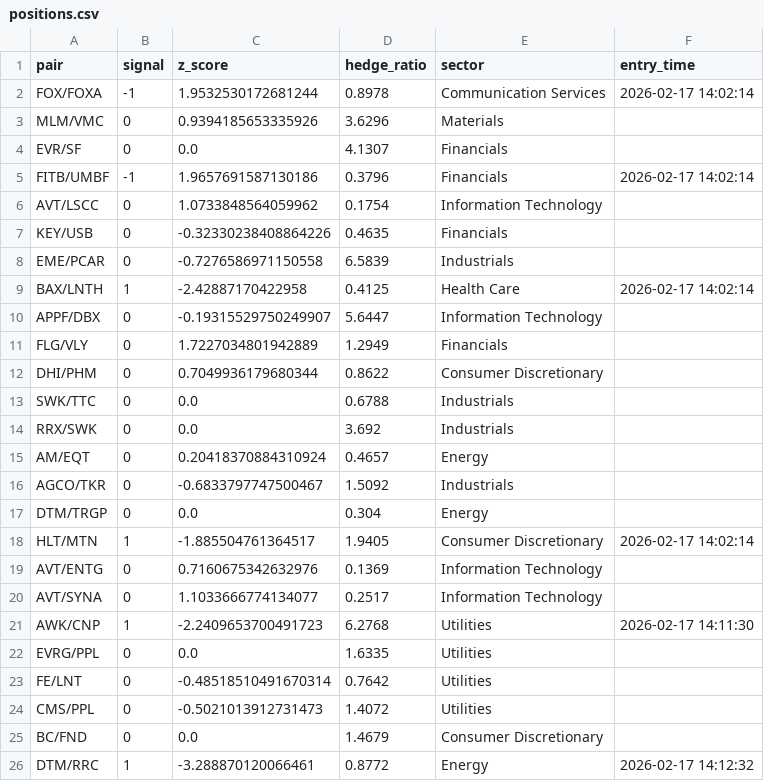
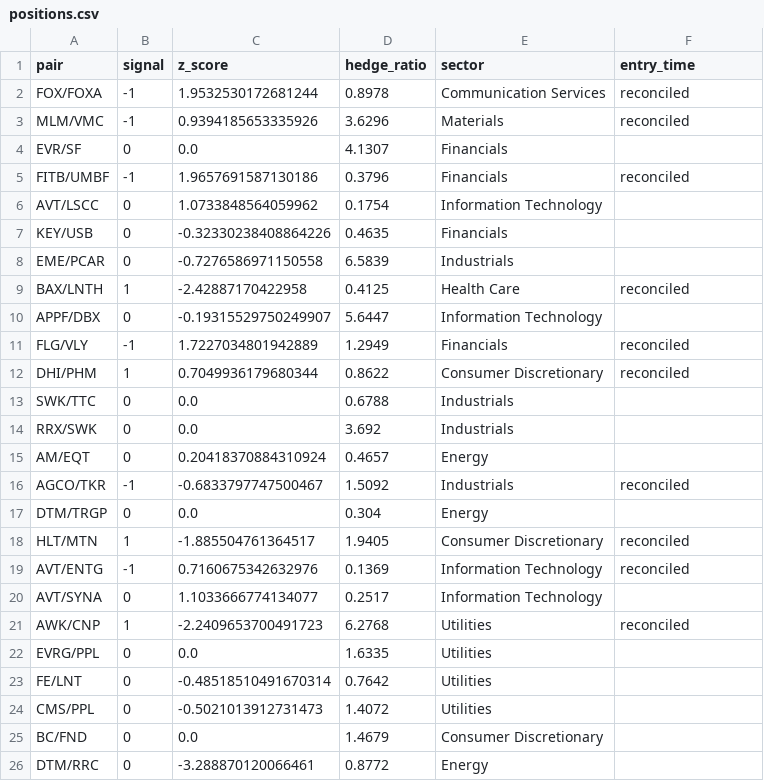
Before and after one commit to AidanJaghab/stat_arb, a CSV file: live_feed/positions.csv, drawn as a sheet.

```diff
--- a/live_feed/positions.csv
+++ b/live_feed/positions.csv
@@ -1,6 +1,6 @@
 pair,signal,z_score,hedge_ratio,sector,entry_time
-FOX/FOXA,-1,1.9532530172681244,0.8978,Communication Services,2026-02-17 14:02:14
-MLM/VMC,0,0.9394185653335926,3.6296,Materials,
+FOX/FOXA,-1,1.9532530172681244,0.8978,Communication Services,reconciled
+MLM/VMC,-1,0.9394185653335926,3.6296,Materials,reconciled
 EVR/SF,0,0.0,4.1307,Financials,
-FITB/UMBF,-1,1.9657691587130186,0.3796,Financials,2026-02-17 14:02:14
+FITB/UMBF,-1,1.9657691587130186,0.3796,Financials,reconciled
 AVT/LSCC,0,1.0733848564059962,0.1754,Information Technology,
@@ -8,6 +8,6 @@ KEY/USB,0,-0.32330238408864226,0.4635,Financials,
 EME/PCAR,0,-0.7276586971150558,6.5839,Industrials,
-BAX/LNTH,1,-2.42887170422958,0.4125,Health Care,2026-02-17 14:02:14
+BAX/LNTH,1,-2.42887170422958,0.4125,Health Care,reconciled
 APPF/DBX,0,-0.19315529750249907,5.6447,Information Technology,
-FLG/VLY,0,1.7227034801942889,1.2949,Financials,
-DHI/PHM,0,0.7049936179680344,0.8622,Consumer Discretionary,
+FLG/VLY,-1,1.7227034801942889,1.2949,Financials,reconciled
+DHI/PHM,1,0.7049936179680344,0.8622,Consumer Discretionary,reconciled
 SWK/TTC,0,0.0,0.6788,Industrials,
@@ -15,8 +15,8 @@ RRX/SWK,0,0.0,3.692,Industrials,
 AM/EQT,0,0.20418370884310924,0.4657,Energy,
-AGCO/TKR,0,-0.6833797747500467,1.5092,Industrials,
+AGCO/TKR,-1,-0.6833797747500467,1.5092,Industrials,reconciled
 DTM/TRGP,0,0.0,0.304,Energy,
-HLT/MTN,1,-1.885504761364517,1.9405,Consumer Discretionary,2026-02-17 14:02:14
-AVT/ENTG,0,0.7160675342632976,0.1369,Information Technology,
+HLT/MTN,1,-1.885504761364517,1.9405,Consumer Discretionary,reconciled
+AVT/ENTG,-1,0.7160675342632976,0.1369,Information Technology,reconciled
 AVT/SYNA,0,1.1033666774134077,0.2517,Information Technology,
-AWK/CNP,1,-2.2409653700491723,6.2768,Utilities,2026-02-17 14:11:30
+AWK/CNP,1,-2.2409653700491723,6.2768,Utilities,reconciled
 EVRG/PPL,0,0.0,1.6335,Utilities,
@@ -25,2 +25,2 @@ CMS/PPL,0,-0.5021013912731473,1.4072,Utilities,
 BC/FND,0,0.0,1.4679,Consumer Discretionary,
-DTM/RRC,1,-3.288870120066461,0.8772,Energy,2026-02-17 14:12:32
+DTM/RRC,0,-3.288870120066461,0.8772,Energy,
```
Also changed, not shown: live_feed/signals.csv, 1 other file.
